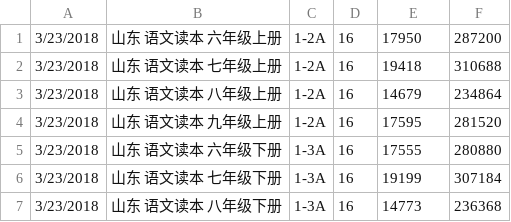
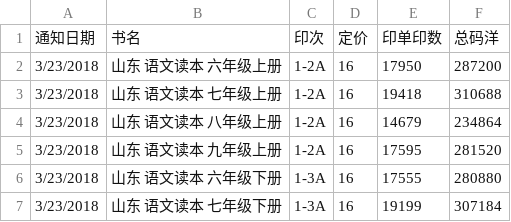
Before and after one commit to jeckzang/java, a CSV file: demo/src/main/resources/shengchan.csv (was demo/src/main/resources/shengChandata.csv), drawn as a sheet; only a part is shown; the shorter side is filled out with more unchanged rows.

```diff
--- a/demo/src/main/resources/shengChandata.csv
+++ b/demo/src/main/resources/shengchan.csv
@@ -1 +1,2 @@
+通知日期,书名,印次,定价,印单印数,总码洋
 3/23/2018,山东 语文读本 六年级上册,1-2A,16,17950,287200
```
Also changed, not shown: demo/src/main/resources/ruku.csv, 1 other file.
